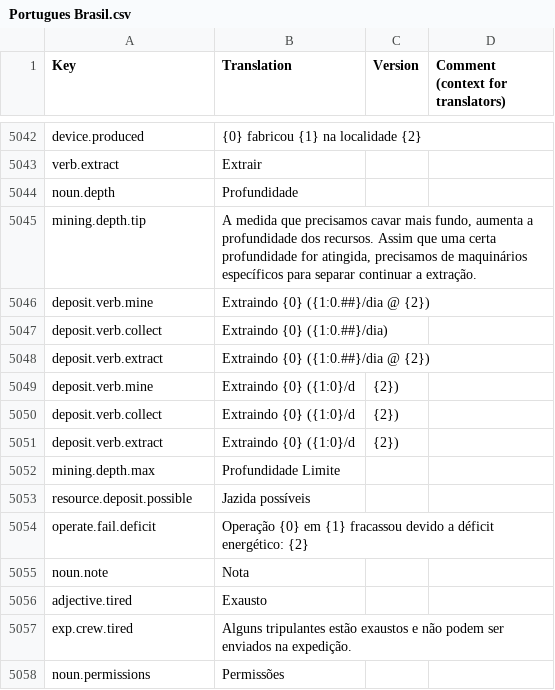
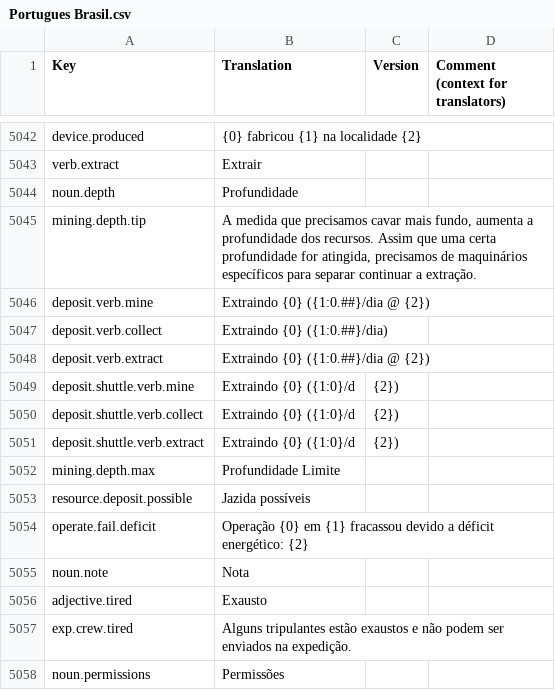
Before and after one commit to kodolinija/stardeus-translations, a CSV file: Translations/Portugues Brasil.csv, drawn as a sheet; only a part is shown, gaps mark what is left out.

Commit message:
Update Portugues Brasil.csv with new term keys

```diff
--- a/Translations/Portugues Brasil.csv
+++ b/Translations/Portugues Brasil.csv
@@ -5049,5 +5049,5 @@ deposit.verb.collect,Extraindo {0} ({1:0.##}/dia),,
 deposit.verb.extract,Extraindo {0} ({1:0.##}/dia @ {2}),,
-deposit.verb.mine,Extraindo {0} ({1:0}/d, {2}),,
-deposit.verb.collect,Extraindo {0} ({1:0}/d, {2}),,
-deposit.verb.extract,Extraindo {0} ({1:0}/d, {2}),,
+deposit.shuttle.verb.mine,Extraindo {0} ({1:0}/d, {2}),,
+deposit.shuttle.verb.collect,Extraindo {0} ({1:0}/d, {2}),,
+deposit.shuttle.verb.extract,Extraindo {0} ({1:0}/d, {2}),,
 mining.depth.max,Profundidade Limite,,
```
